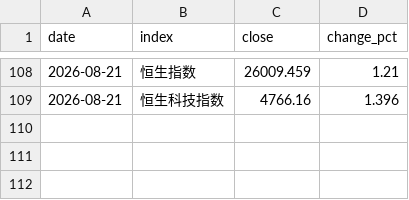
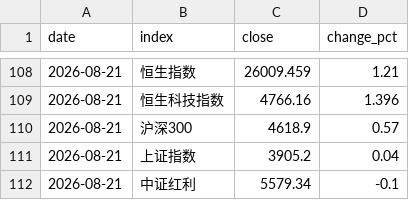
Before and after one commit to lakersfengjian-star/invdata, a CSV file: data/processed/market_monitor_indices.csv, drawn as a sheet; only a part is shown, gaps mark what is left out.

```diff
--- a/data/processed/market_monitor_indices.csv
+++ b/data/processed/market_monitor_indices.csv
@@ -109 +109,4 @@ date,index,close,change_pct
 2026-08-21,恒生科技指数,4766.16,1.396
+2026-08-21,沪深300,4618.9,0.57
+2026-08-21,上证指数,3905.2,0.04
+2026-08-21,中证红利,5579.34,-0.1
```
Also changed, not shown: 7 other files.
